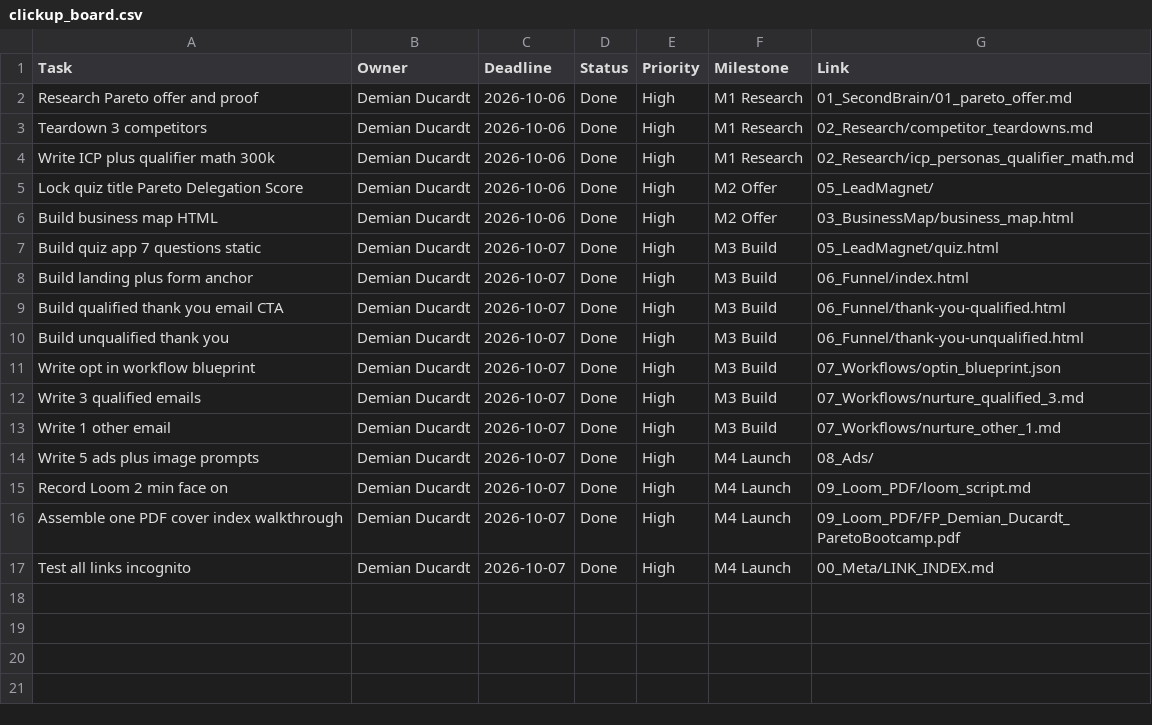
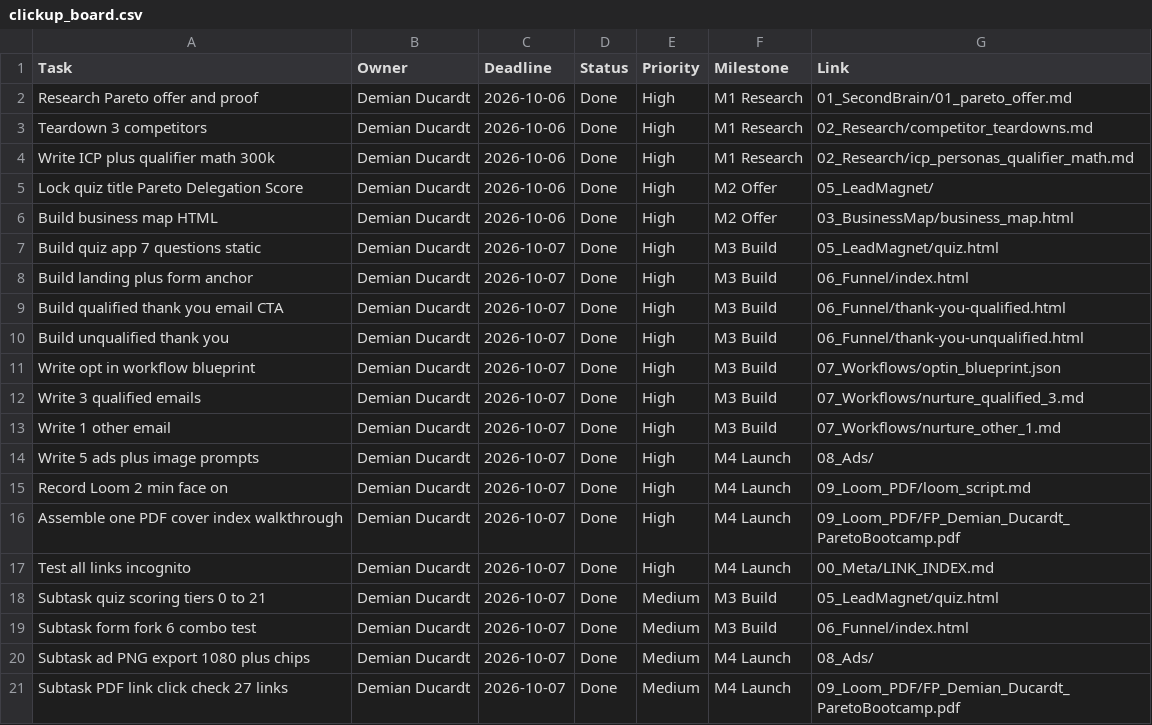
Before and after one commit to DemianDucardt/pareto-delegation-score, a CSV file: 04_ClickUp_SOP/clickup_board.csv, drawn as a sheet; the diff names each change by its address in the sheet, - before the commit and + after, or states it on an @@ line.

Commit message:
Rubric gaps closed: landing inside plus who-for, CSV subtasks, PDF labels plus MAGIC

```diff
--- a/04_ClickUp_SOP/clickup_board.csv
+++ b/04_ClickUp_SOP/clickup_board.csv
+row 18: Subtask quiz scoring tiers 0 to 21 | Demian Ducardt | 2026-10-07 | Done | Medium | M3 Build | 05_LeadMagnet/quiz.html
+row 19: Subtask form fork 6 combo test | Demian Ducardt | 2026-10-07 | Done | Medium | M3 Build | 06_Funnel/index.html
+row 20: Subtask ad PNG export 1080 plus chips | Demian Ducardt | 2026-10-07 | Done | Medium | M4 Launch | 08_Ads/
+row 21: Subtask PDF link click check 27 links | Demian Ducardt | 2026-10-07 | Done | Medium | M4 Launch | 09_Loom_PDF/FP_Demian_Ducardt_ParetoBootcamp.pdf
```
Also changed, not shown: 3 other files.
